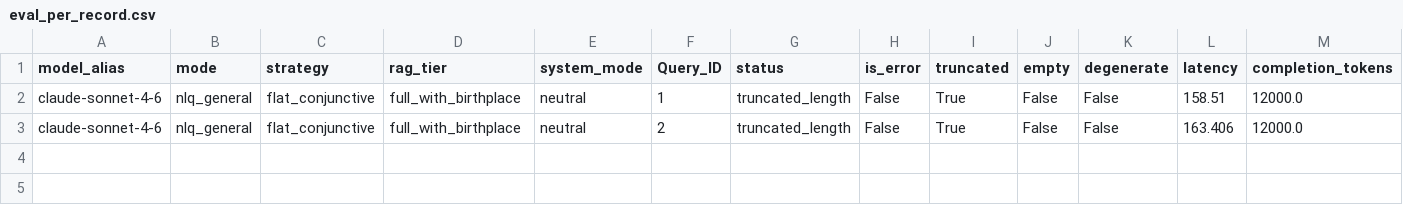
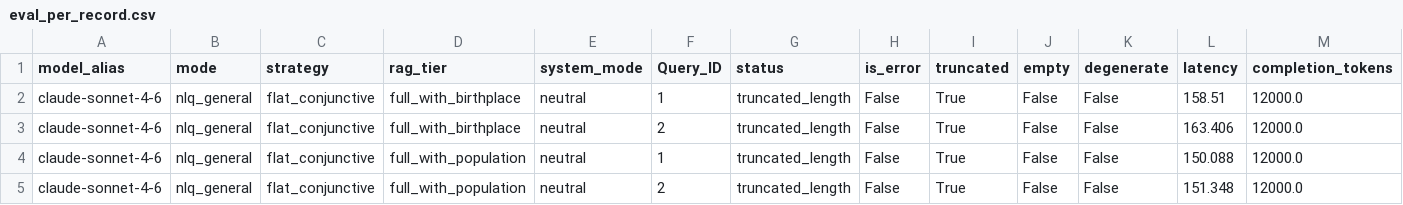
Before and after one commit to Arunav-Das/film_analyzer, a CSV file: rag_claude_code_film_strategies/analysis/eval_per_record.csv, drawn as a sheet; only a part is shown; rows hold the shown columns only; the diff names each change by its address in the sheet, - before the commit and + after, or states it on an @@ line.

```diff
--- a/rag_claude_code_film_strategies/analysis/eval_per_record.csv
+++ b/rag_claude_code_film_strategies/analysis/eval_per_record.csv
+row 4: claude-sonnet-4-6 | nlq_general | flat_conjunctive | full_with_population | neutral | 1 | truncated_length | False | True | False | False | 150.088 | 12000.0
+row 5: claude-sonnet-4-6 | nlq_general | flat_conjunctive | full_with_population | neutral | 2 | truncated_length | False | True | False | False | 151.348 | 12000.0
```
Also changed, not shown: rag_claude_code_film_strategies/analysis/summary_by_config.csv, rag_claude_code_film_strategies/analysis/summary_by_mode.csv, 17 other files.
